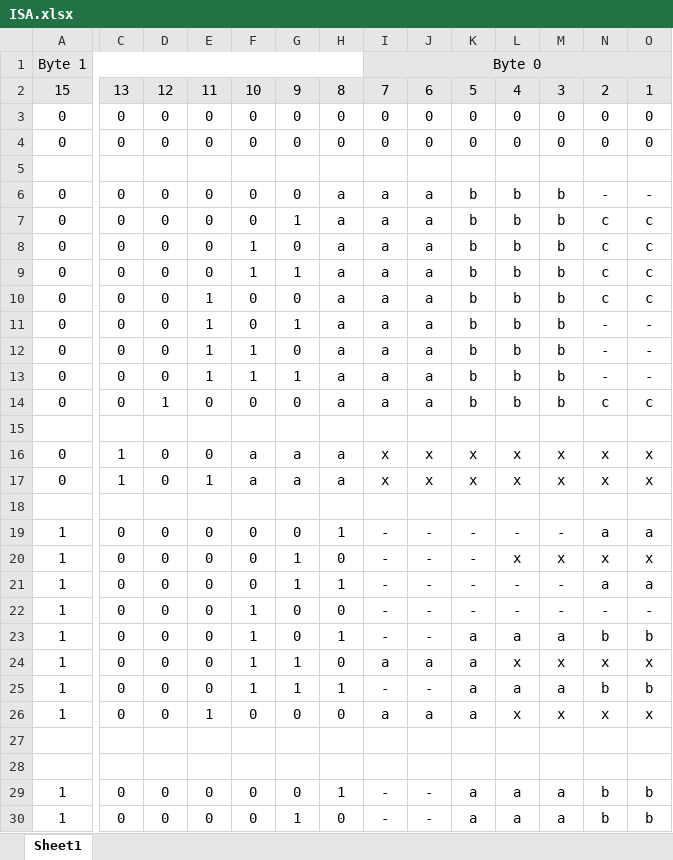
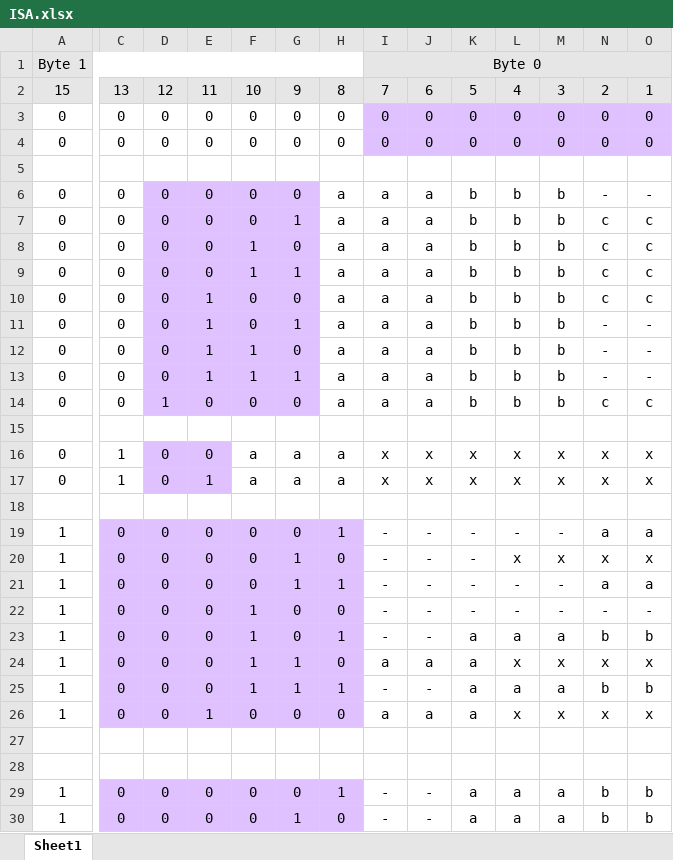
Before and after one commit to Illusion-Graphics/RISC-16, an Excel workbook: doc/ISA.xlsx, sheet Sheet1, drawn as a sheet; only a part is shown, gaps mark what is left out; values as stored, in another font and other column widths than the file's, no borders; conditional formats not drawn; the diff covers the shown part only; the diff names each change by its address in the sheet, - before the commit and + after, or states it on an @@ line.

```diff
--- a/doc/ISA.xlsx (sheet Sheet1)
+++ b/doc/ISA.xlsx (sheet Sheet1)
-I3:O4 fill: none
+I3:O4 fill: #E0C1FF
-D6:G14 fill: none
+D6:G14 fill: #E0C1FF
-D16:E17 fill: none
+D16:E17 fill: #E0C1FF
-C19:H26 fill: none
+C19:H26 fill: #E0C1FF
-C29:H30 fill: none
+C29:H30 fill: #E0C1FF
```
Also changed, not shown: cell formats elsewhere in this sheet, 3 other files.
